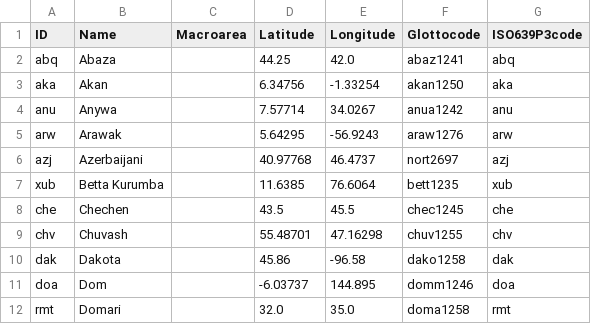
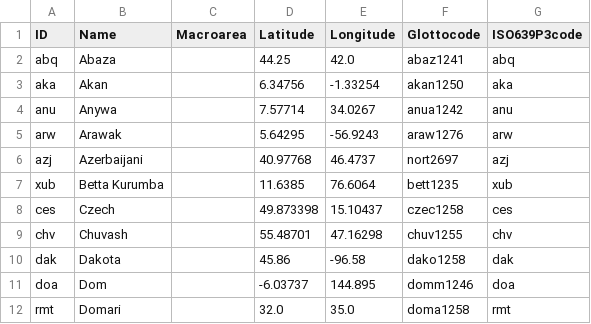
Before and after one commit to cldf-datasets/handschuhnames, a CSV file: cldf/languages.csv, drawn as a sheet; only a part is shown; removed rows and columns are numbered as before the commit, all else as after; the diff names each change by its address in the sheet, - before the commit and + after, or states it on an @@ line.

```diff
--- a/cldf/languages.csv
+++ b/cldf/languages.csv
-row 8: che | Chechen |  | 43.5 | 45.5 | chec1245 | che
+row 8: ces | Czech |  | 49.873398 | 15.10437 | czec1258 | ces
```
Also changed, not shown: cldf/values.csv, 3 other files.
